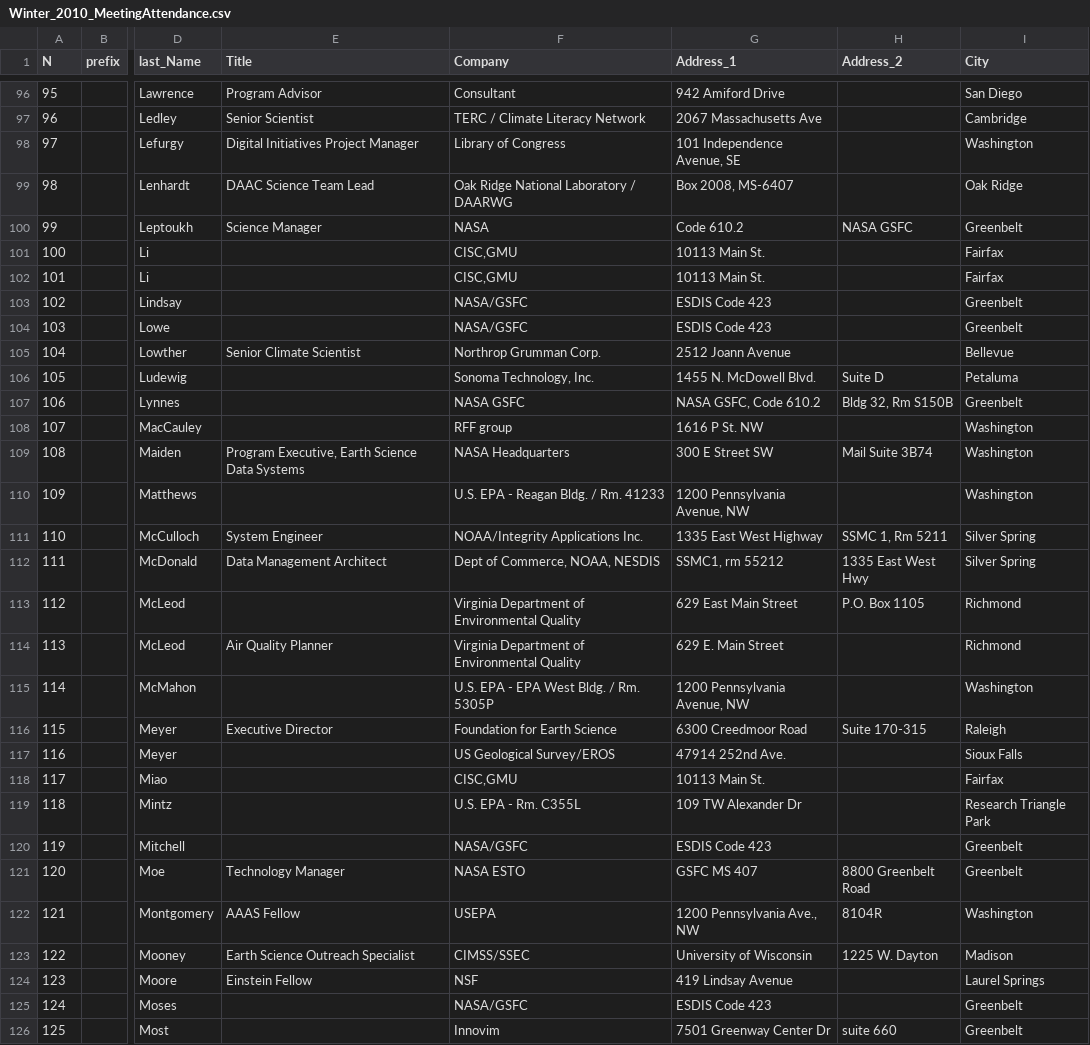
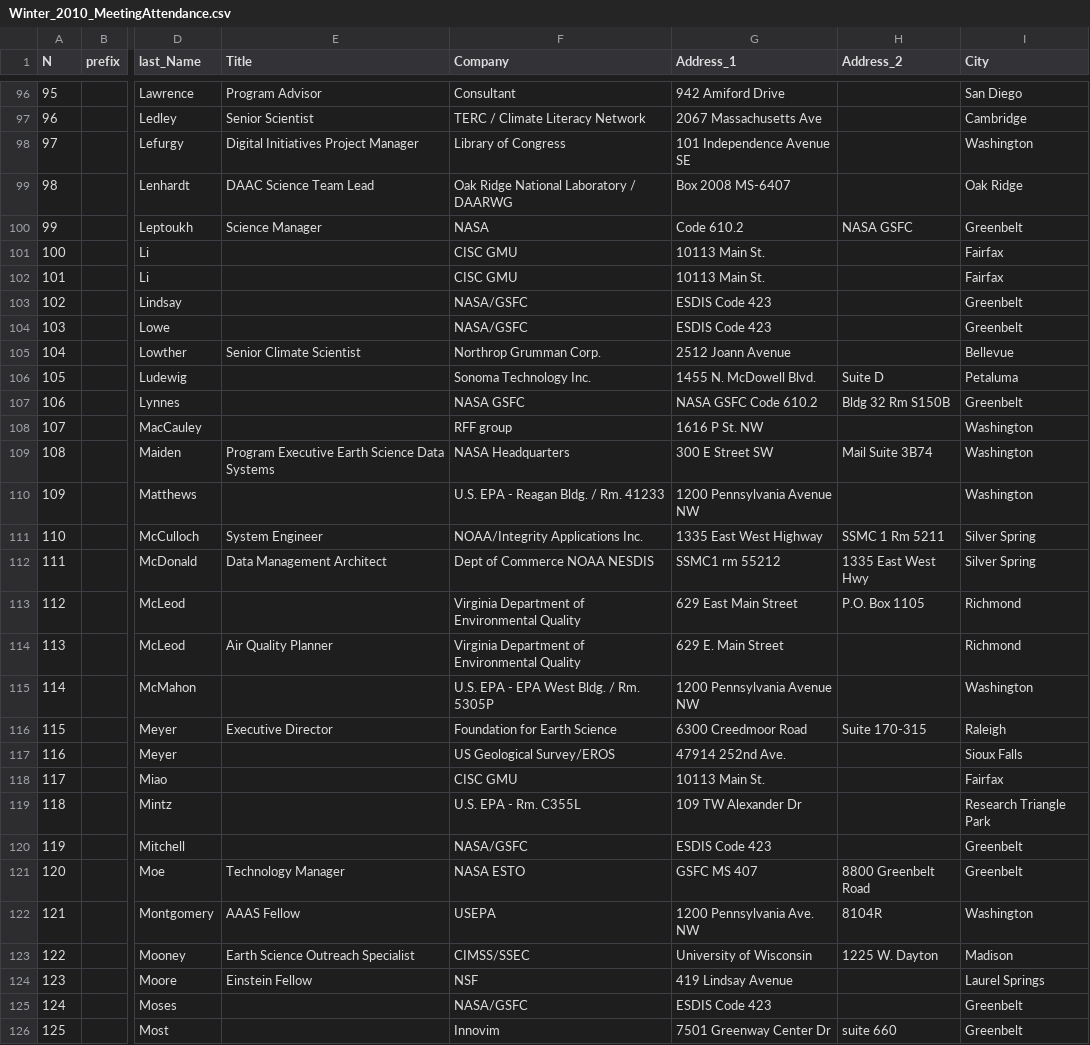
Before and after one commit to rozele/linked-open-data-essi, a CSV file: resources/ESIP/Winter_2010_MeetingAttendance.csv, drawn as a sheet; only a part is shown, gaps mark what is left out; the diff covers the shown part only; the diff names each change by its address in the sheet, - before the commit and + after, or states it on an @@ line.

Commit message:
Removed extraneous commas from ESIP data that were causing problems during CSV reading
git-svn-id: https://linked-open-data-essi.googlecode.com/svn/trunk@25 b0185bf4-efdb-b751-5fae-c403f5f989be

```diff
--- a/resources/ESIP/Winter_2010_MeetingAttendance.csv
+++ b/resources/ESIP/Winter_2010_MeetingAttendance.csv
-G98 (Address_1): 101 Independence Avenue, SE
+G98 (Address_1): 101 Independence Avenue SE
-G99 (Address_1): Box 2008, MS-6407
+G99 (Address_1): Box 2008 MS-6407
-F101:F102 (Company): CISC,GMU
+F101:F102 (Company): CISC GMU
-F106 (Company): Sonoma Technology, Inc.
+F106 (Company): Sonoma Technology Inc.
-G107 (Address_1): NASA GSFC, Code 610.2
+G107 (Address_1): NASA GSFC Code 610.2
-H107 (Address_2): Bldg 32, Rm S150B
+H107 (Address_2): Bldg 32 Rm S150B
-E109 (Title): Program Executive, Earth Science Data Systems
+E109 (Title): Program Executive Earth Science Data Systems
-G110 (Address_1): 1200 Pennsylvania Avenue, NW
+G110 (Address_1): 1200 Pennsylvania Avenue NW
-H111 (Address_2): SSMC 1, Rm 5211
+H111 (Address_2): SSMC 1 Rm 5211
-F112 (Company): Dept of Commerce, NOAA, NESDIS
+F112 (Company): Dept of Commerce NOAA NESDIS
-G112 (Address_1): SSMC1, rm 55212
+G112 (Address_1): SSMC1 rm 55212
-G115 (Address_1): 1200 Pennsylvania Avenue, NW
+G115 (Address_1): 1200 Pennsylvania Avenue NW
-F118 (Company): CISC,GMU
+F118 (Company): CISC GMU
-G122 (Address_1): 1200 Pennsylvania Ave., NW
+G122 (Address_1): 1200 Pennsylvania Ave. NW
```
Also changed, not shown: 64 edited cells elsewhere in this file, resources/ESIP/Summer_2009_MeetingAttendance.csv, resources/ESIP/Summer_2010_MeetingAttendance.csv, 9 other files.
